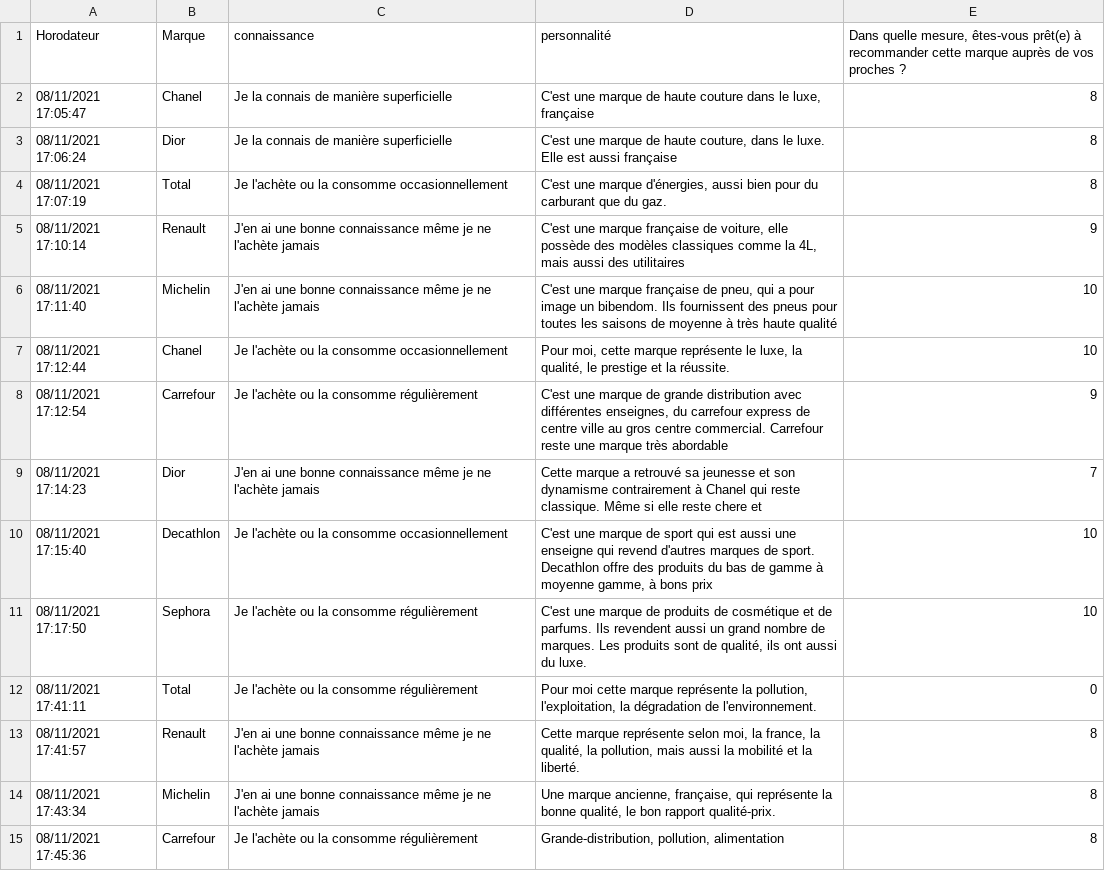
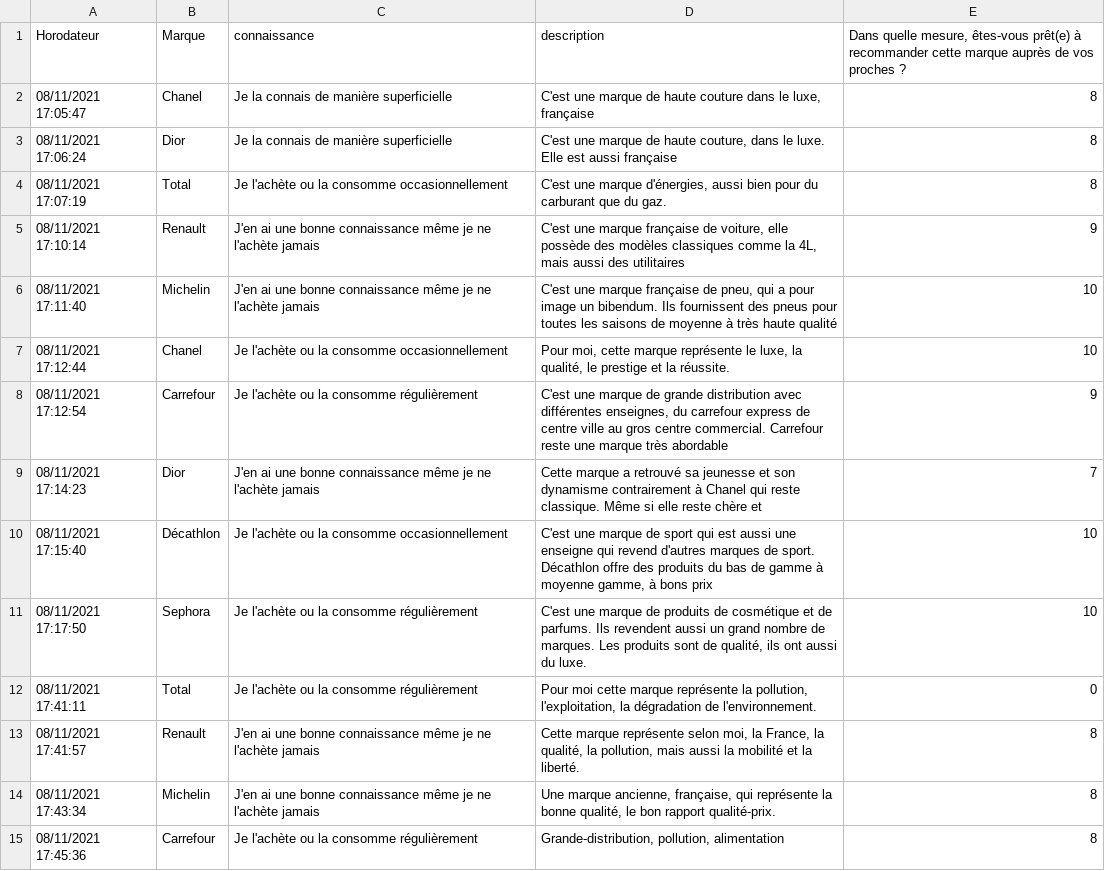
Before and after one commit to BenaventC/NPSgame, a CSV file: perso.csv, drawn as a sheet; only a part is shown; the diff covers the shown part only.

```diff
--- a/perso.csv
+++ b/perso.csv
@@ -1,2 +1,2 @@
-Horodateur,Marque,connaissance,personnalité,"Dans quelle mesure, êtes-vous prêt(e)  à recommander cette marque auprès de vos proches ? "
+Horodateur,Marque,connaissance,description,"Dans quelle mesure, êtes-vous prêt(e)  à recommander cette marque auprès de vos proches ? "
 08/11/2021 17:05:47,Chanel,Je la connais de manière superficielle,"C'est une marque de haute couture dans le luxe, française",8
@@ -5,10 +5,10 @@ Horodateur,Marque,connaissance,personnalité,"Dans quelle mesure, êtes-vous pr
 08/11/2021 17:10:14,Renault,J'en ai une bonne connaissance même je ne l'achète jamais,"C'est une marque française de voiture, elle possède des modèles classiques comme la 4L, mais aussi des utilitaires",9
-08/11/2021 17:11:40,Michelin,J'en ai une bonne connaissance même je ne l'achète jamais,"C'est une marque française de pneu, qui a pour image un bibendom. Ils fournissent des pneus pour toutes les saisons de moyenne à très haute qualité",10
+08/11/2021 17:11:40,Michelin,J'en ai une bonne connaissance même je ne l'achète jamais,"C'est une marque française de pneu, qui a pour image un bibendum. Ils fournissent des pneus pour toutes les saisons de moyenne à très haute qualité",10
 08/11/2021 17:12:44,Chanel,Je l'achète ou la consomme occasionnellement,"Pour moi, cette marque représente le luxe, la qualité, le prestige et la réussite. ",10
 08/11/2021 17:12:54,Carrefour,Je l'achète ou la consomme régulièrement,"C'est une marque de grande distribution avec différentes enseignes, du carrefour express de centre ville au gros centre commercial. Carrefour reste une marque très abordable",9
-08/11/2021 17:14:23,Dior,J'en ai une bonne connaissance même je ne l'achète jamais,Cette marque a retrouvé sa jeunesse et son dynamisme contrairement à Chanel qui reste classique. Même si elle reste chere et ,7
-08/11/2021 17:15:40,Decathlon,Je l'achète ou la consomme occasionnellement,"C'est une marque de sport qui est aussi une enseigne qui revend d'autres marques de sport. Decathlon offre des produits du bas de gamme à moyenne gamme, à bons prix",10
+08/11/2021 17:14:23,Dior,J'en ai une bonne connaissance même je ne l'achète jamais,Cette marque a retrouvé sa jeunesse et son dynamisme contrairement à Chanel qui reste classique. Même si elle reste chère et ,7
+08/11/2021 17:15:40,Décathlon,Je l'achète ou la consomme occasionnellement,"C'est une marque de sport qui est aussi une enseigne qui revend d'autres marques de sport. Décathlon offre des produits du bas de gamme à moyenne gamme, à bons prix",10
 08/11/2021 17:17:50,Sephora,Je l'achète ou la consomme régulièrement,"C'est une marque de produits de cosmétique et de parfums. Ils revendent aussi un grand nombre de marques. Les produits sont de qualité, ils ont aussi du luxe. ",10
 08/11/2021 17:41:11,Total,Je l'achète ou la consomme régulièrement,"Pour moi cette marque représente la pollution, l'exploitation, la dégradation de l'environnement.",0
-08/11/2021 17:41:57,Renault,J'en ai une bonne connaissance même je ne l'achète jamais,"Cette marque représente selon moi, la france, la qualité, la pollution, mais aussi la mobilité et la liberté.",8
+08/11/2021 17:41:57,Renault,J'en ai une bonne connaissance même je ne l'achète jamais,"Cette marque représente selon moi, la France, la qualité, la pollution, mais aussi la mobilité et la liberté.",8
 08/11/2021 17:43:34,Michelin,J'en ai une bonne connaissance même je ne l'achète jamais,"Une marque ancienne, française, qui représente la bonne qualité, le bon rapport qualité-prix.",8
```
Also changed, not shown: 28 edited cells elsewhere in this file, 1 other file.
